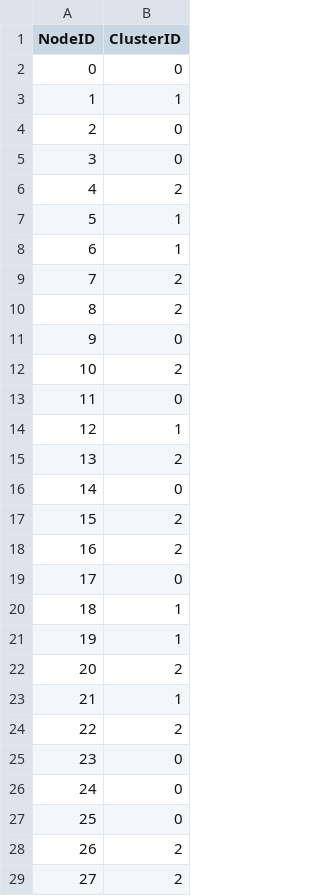
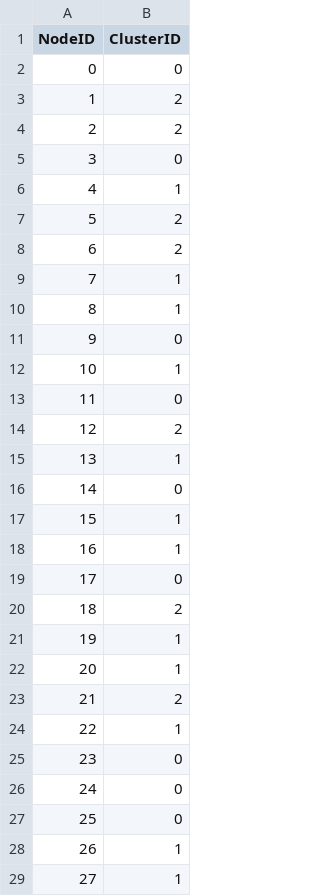
Before and after one commit to ReedGAOOO/SDCN_DLAA, a CSV file: sdcn_dlaa_final_cluster_results.csv, drawn as a sheet; only a part is shown; the diff covers the shown part only.

```diff
--- a/sdcn_dlaa_final_cluster_results.csv
+++ b/sdcn_dlaa_final_cluster_results.csv
@@ -2,24 +2,24 @@ NodeID,ClusterID
 0,0
-1,1
-2,0
+1,2
+2,2
 3,0
-4,2
-5,1
-6,1
-7,2
-8,2
+4,1
+5,2
+6,2
+7,1
+8,1
 9,0
-10,2
+10,1
 11,0
-12,1
-13,2
+12,2
+13,1
 14,0
-15,2
-16,2
+15,1
+16,1
 17,0
-18,1
+18,2
 19,1
-20,2
-21,1
-22,2
+20,1
+21,2
+22,1
 23,0
@@ -27,3 +27,3 @@ NodeID,ClusterID
 25,0
-26,2
-27,2
+26,1
+27,1
```
Also changed, not shown: 105 edited cells elsewhere in this file, 30 other files.
